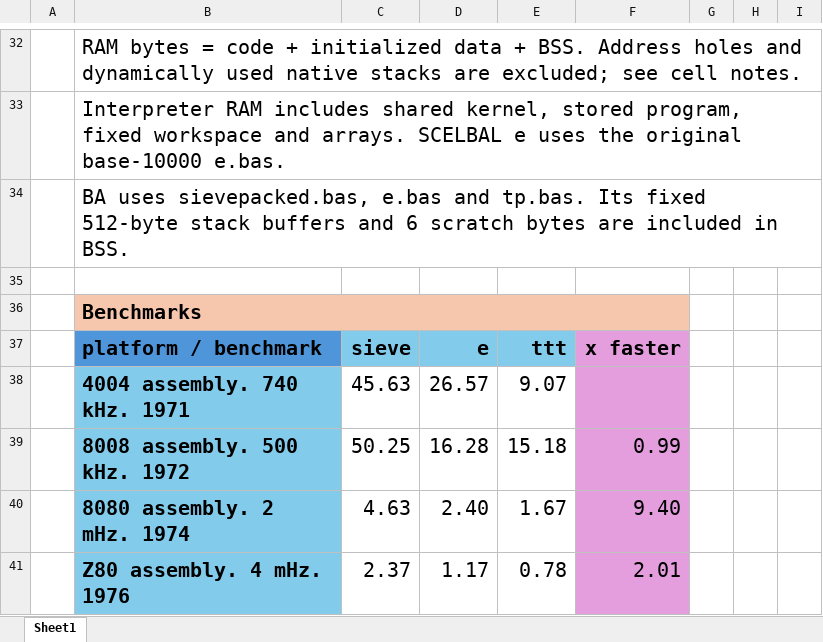
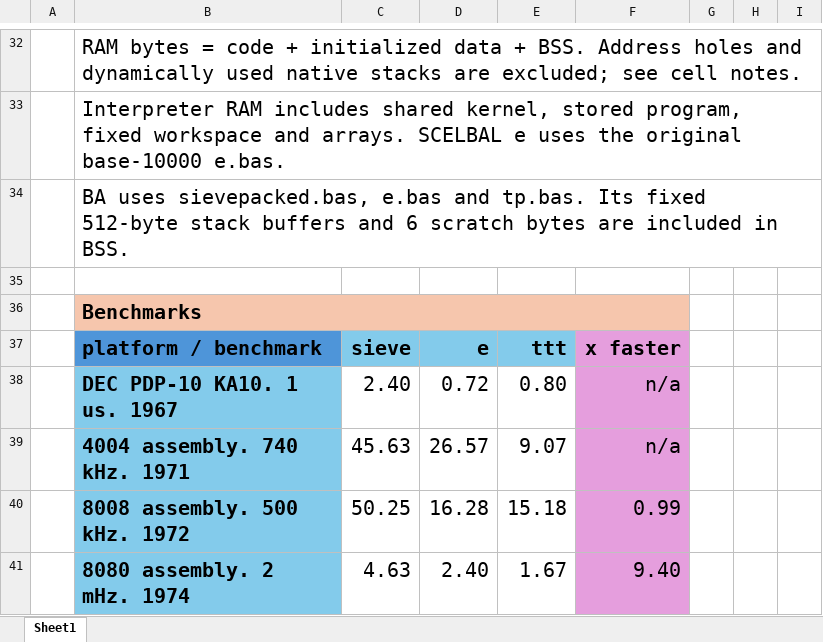
Before and after one commit to davidly/ntv8008, an Excel workbook: docs/8008-runtimes.xlsx, sheet Sheet1, drawn as a sheet; only a part is shown, gaps mark what is left out; the shorter side is filled out with more unchanged rows; values as stored, in another font and other column widths than the file's, no borders; conditional formats not drawn; addresses are those after the commit; the diff names each change by its address in the sheet, - before the commit and + after, or states it on an @@ line.

```diff
--- a/docs/8008-runtimes.xlsx (sheet Sheet1)
+++ b/docs/8008-runtimes.xlsx (sheet Sheet1)
+row 38:  | DEC PDP-10 KA10. 1 us. 1967 | 2.40 | 0.72 | 0.80 | n/a
-F39: (empty)
+F39: n/a
```
Also changed, not shown: 1 other file.
